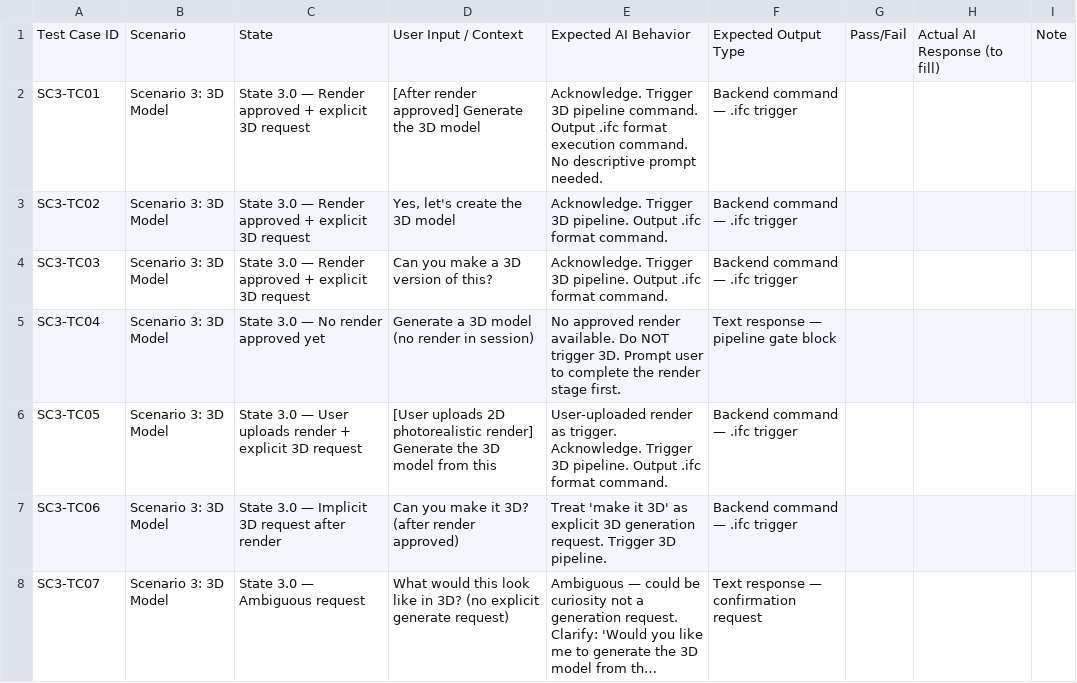
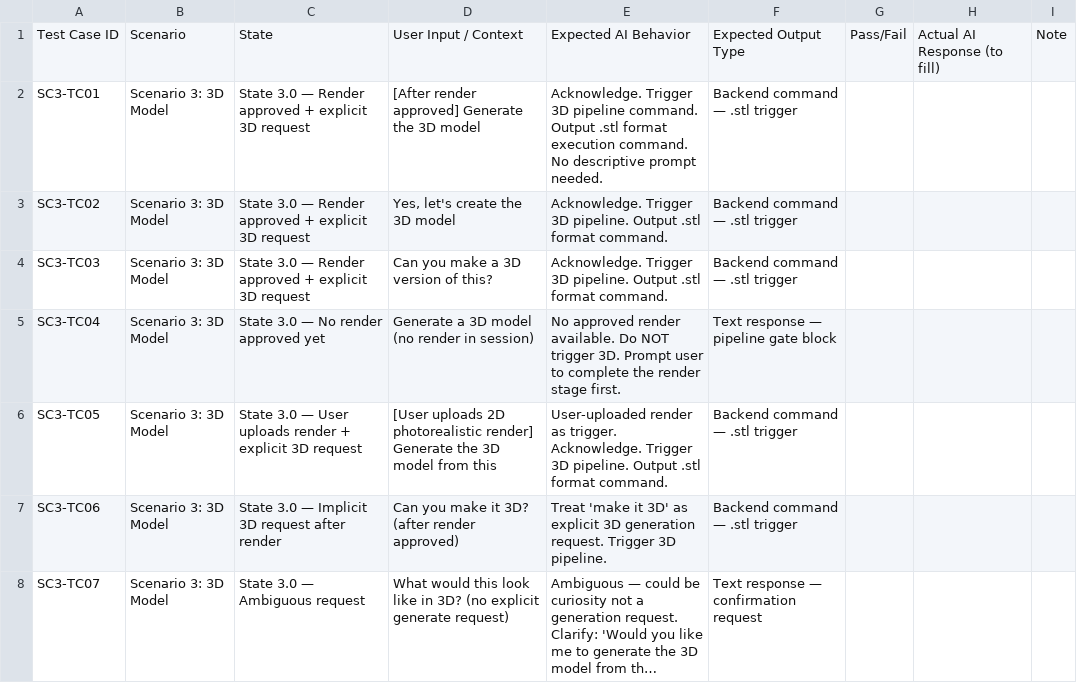
Before and after one commit to hangnt14/AI-Jewelry, a CSV file: requirement/jewelry-ai-test-data/03_Scenario3_3DModel.csv, drawn as a sheet; long unchanged cells end in …; the diff names each change by its address in the sheet, - before the commit and + after, or states it on an @@ line.

```diff
--- a/requirement/jewelry-ai-test-data/03_Scenario3_3DModel.csv
+++ b/requirement/jewelry-ai-test-data/03_Scenario3_3DModel.csv
-E2: …command. Output .ifc format execution…
+E2: …command. Output .stl format execution…
-F2:F4: Backend command — .ifc trigger
+F2:F4: Backend command — .stl trigger
-E3:E4: …pipeline. Output .ifc format command.
+E3:E4: …pipeline. Output .stl format command.
-E6: …pipeline. Output .ifc format command.
+E6: …pipeline. Output .stl format command.
-F6:F7: Backend command — .ifc trigger
+F6:F7: Backend command — .stl trigger
```
Also changed, not shown: requirement/jewelry-ai-test-data/00_System_Prompt.csv, requirement/jewelry-ai-test-data/06_EndToEnd_Scenarios.csv, 1 other file.
